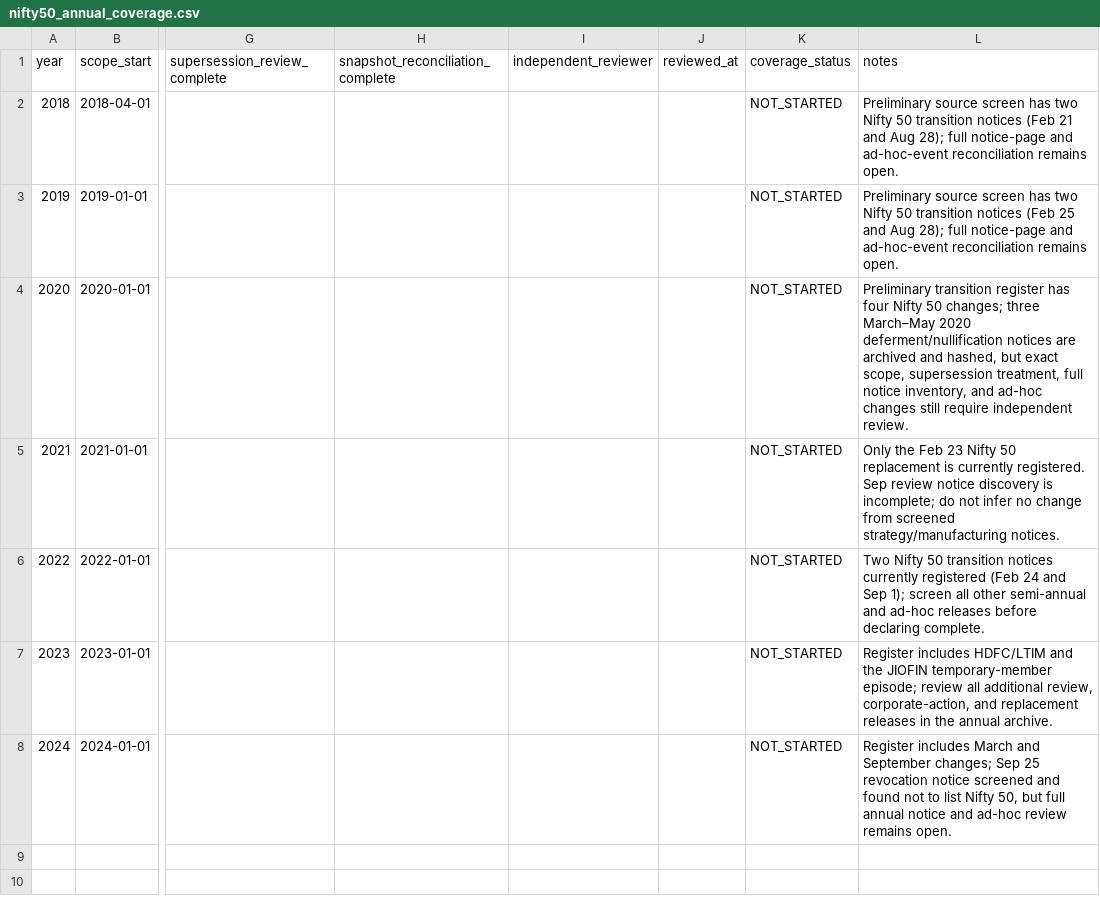
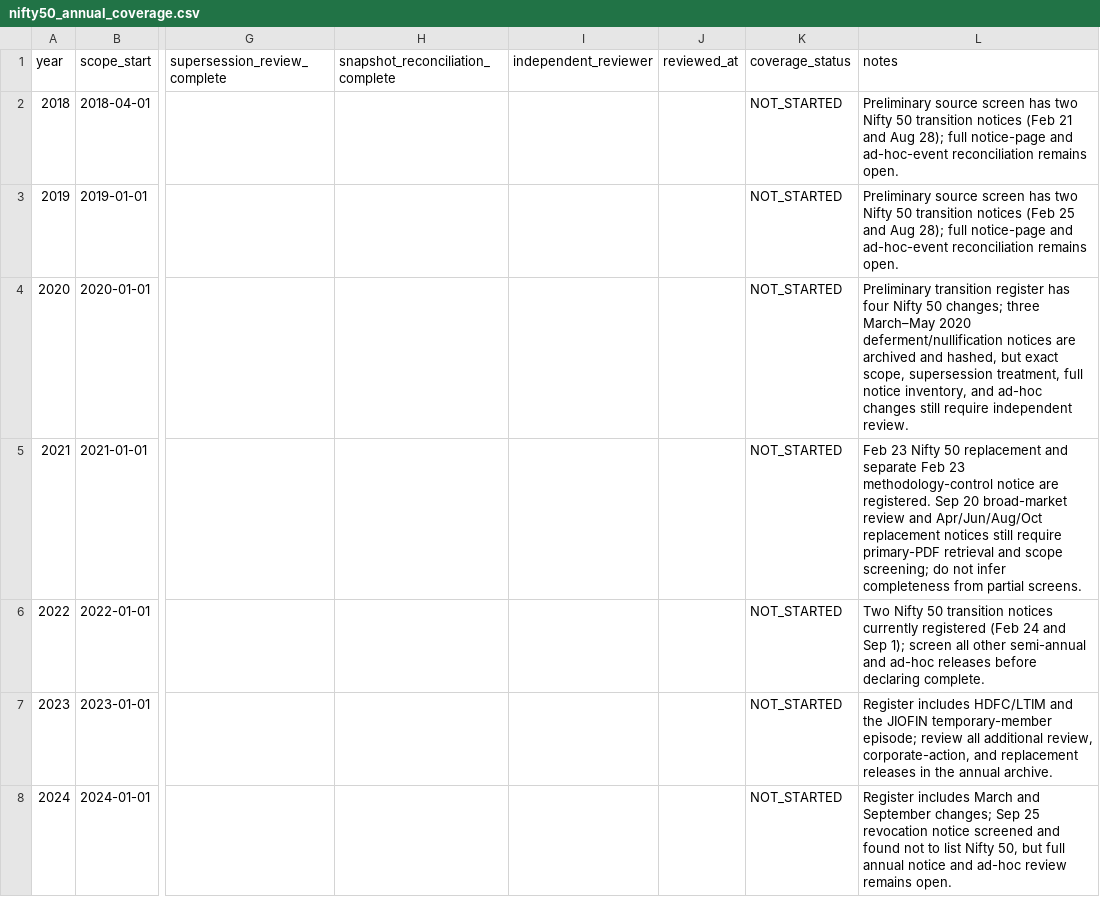
Before and after one commit to vishwasgarg5/Trader, a CSV file: data/reference/nifty50_annual_coverage.csv, drawn as a sheet; only a part is shown, gaps mark what is left out; the diff names each change by its address in the sheet, - before the commit and + after, or states it on an @@ line.

Commit message:
Record 2021 methodology notice and open review candidates

```diff
--- a/data/reference/nifty50_annual_coverage.csv
+++ b/data/reference/nifty50_annual_coverage.csv
-L5 (notes): Only the Feb 23 Nifty 50 replacement is currently registered. Sep review notice discovery is incomplete; do not infer no change from screened strategy/manufacturing notices.
+L5 (notes): Feb 23 Nifty 50 replacement and separate Feb 23 methodology-control notice are registered. Sep 20 broad-market review and Apr/Jun/Aug/Oct replacement notices still require primary-PDF retrieval and scope screening; do not infer completeness from partial screens.
```
